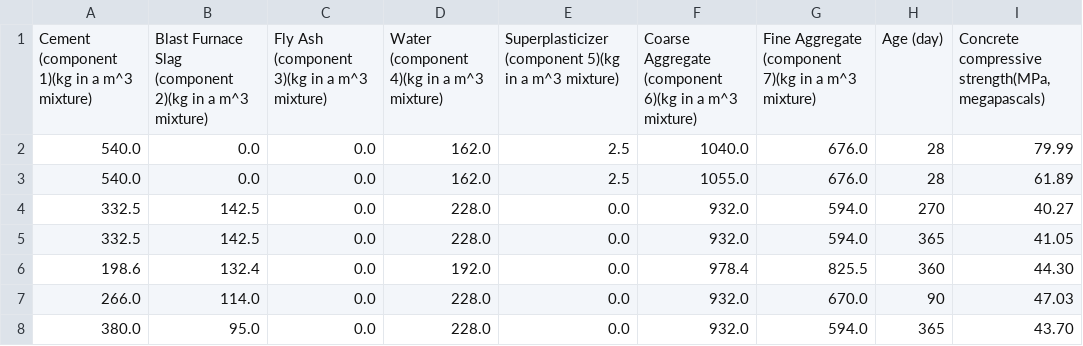
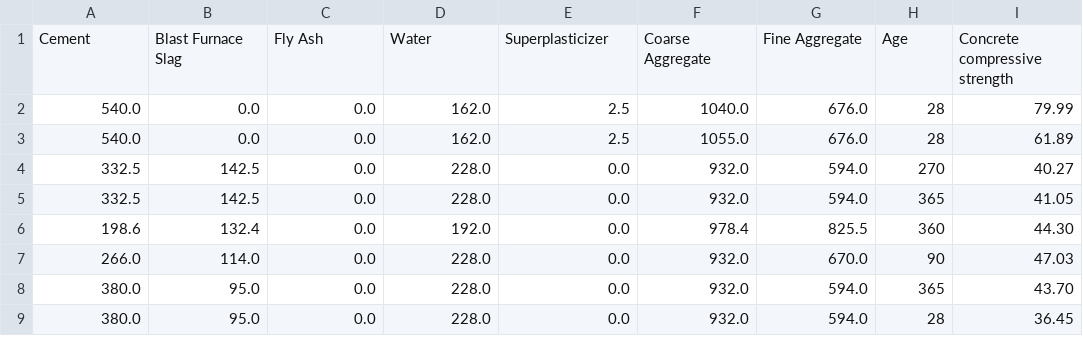
Before and after one commit to ihanoun/concrete-data, a CSV file: Concrete_Data.csv, drawn as a sheet; only a part is shown; the shorter side is filled out with more unchanged rows.

Commit message:
Update Concrete_Data.csv

```diff
--- a/Concrete_Data.csv
+++ b/Concrete_Data.csv
@@ -1,2 +1,2 @@
-Cement (component 1)(kg in a m^3 mixture),Blast Furnace Slag (component 2)(kg in a m^3 mixture),Fly Ash (component 3)(kg in a m^3 mixture),Water  (component 4)(kg in a m^3 mixture),Superplasticizer (component 5)(kg in a m^3 mixture),Coarse Aggregate  (component 6)(kg in a m^3 mixture),Fine Aggregate (component 7)(kg in a m^3 mixture),Age (day),"Concrete compressive strength(MPa, megapascals) "
+Cement,Blast Furnace Slag,Fly Ash,Water,Superplasticizer,Coarse Aggregate,Fine Aggregate,Age,Concrete compressive strength
 540.0 ,0.0 ,0.0 ,162.0 ,2.5 ,1040.0 ,676.0 ,28 ,79.99
```
